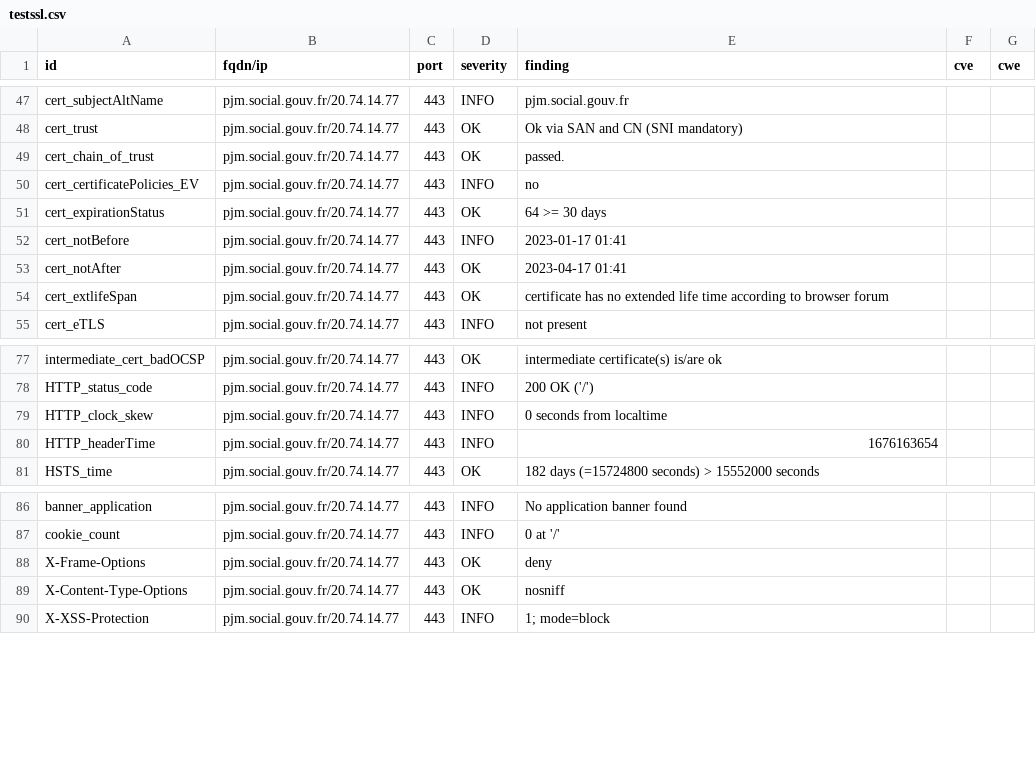
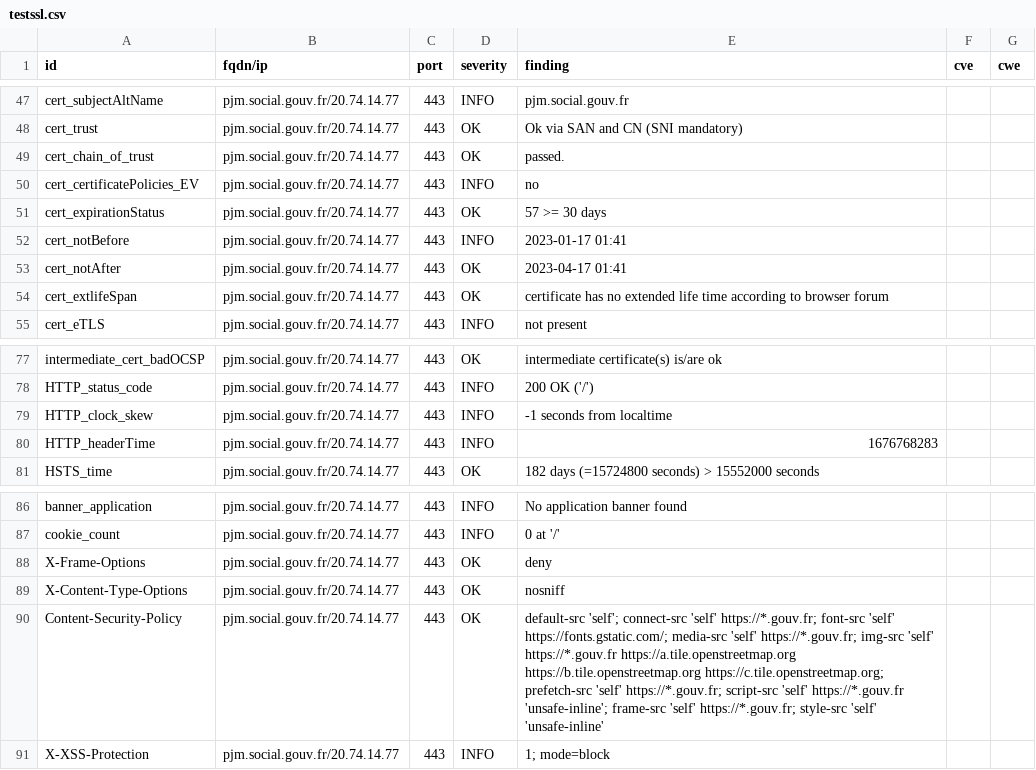
Before and after one commit to ClementNumericite/dashlord, a CSV file: results/aHR0cHM6Ly9wam0uc29jaWFsLmdvdXYuZnI=/testssl.csv, drawn as a sheet; only a part is shown, gaps mark what is left out.

Commit message:
update: https://pjm.social.gouv.fr

```diff
--- a/results/aHR0cHM6Ly9wam0uc29jaWFsLmdvdXYuZnI=/testssl.csv
+++ b/results/aHR0cHM6Ly9wam0uc29jaWFsLmdvdXYuZnI=/testssl.csv
@@ -50,3 +50,3 @@
 "cert_certificatePolicies_EV","pjm.social.gouv.fr/20.74.14.77","443","INFO","no","",""
-"cert_expirationStatus","pjm.social.gouv.fr/20.74.14.77","443","OK","64 >= 30 days","",""
+"cert_expirationStatus","pjm.social.gouv.fr/20.74.14.77","443","OK","57 >= 30 days","",""
 "cert_notBefore","pjm.social.gouv.fr/20.74.14.77","443","INFO","2023-01-17 01:41","",""
@@ -78,4 +78,4 @@
 "HTTP_status_code","pjm.social.gouv.fr/20.74.14.77","443","INFO","200 OK ('/')","",""
-"HTTP_clock_skew","pjm.social.gouv.fr/20.74.14.77","443","INFO","0 seconds from localtime","",""
-"HTTP_headerTime","pjm.social.gouv.fr/20.74.14.77","443","INFO","1676163654","",""
+"HTTP_clock_skew","pjm.social.gouv.fr/20.74.14.77","443","INFO","-1 seconds from localtime","",""
+"HTTP_headerTime","pjm.social.gouv.fr/20.74.14.77","443","INFO","1676768283","",""
 "HSTS_time","pjm.social.gouv.fr/20.74.14.77","443","OK","182 days (=15724800 seconds) > 15552000 seconds","",""
@@ -89,2 +89,3 @@
 "X-Content-Type-Options","pjm.social.gouv.fr/20.74.14.77","443","OK","nosniff","",""
+"Content-Security-Policy","pjm.social.gouv.fr/20.74.14.77","443","OK","default-src 'self'; connect-src 'self' https://*.gouv.fr; font-src 'self' https://fonts.gstatic.com/; media-src 'self' https://*.gouv.fr; img-src 'self' https://*.gouv.fr https://a.tile.openstreetmap.org https://b.tile.openstreetmap.org https://c.tile.openstreetmap.org; prefetch-src 'self' https://*.gouv.fr; script-src 'self' https://*.gouv.fr 'unsafe-inline'; frame-src 'self' https://*.gouv.fr; style-src 'self' 'unsafe-inline'","",""
 "X-XSS-Protection","pjm.social.gouv.fr/20.74.14.77","443","INFO","1; mode=block","",""
```
Also changed, not shown: 12 other files.
